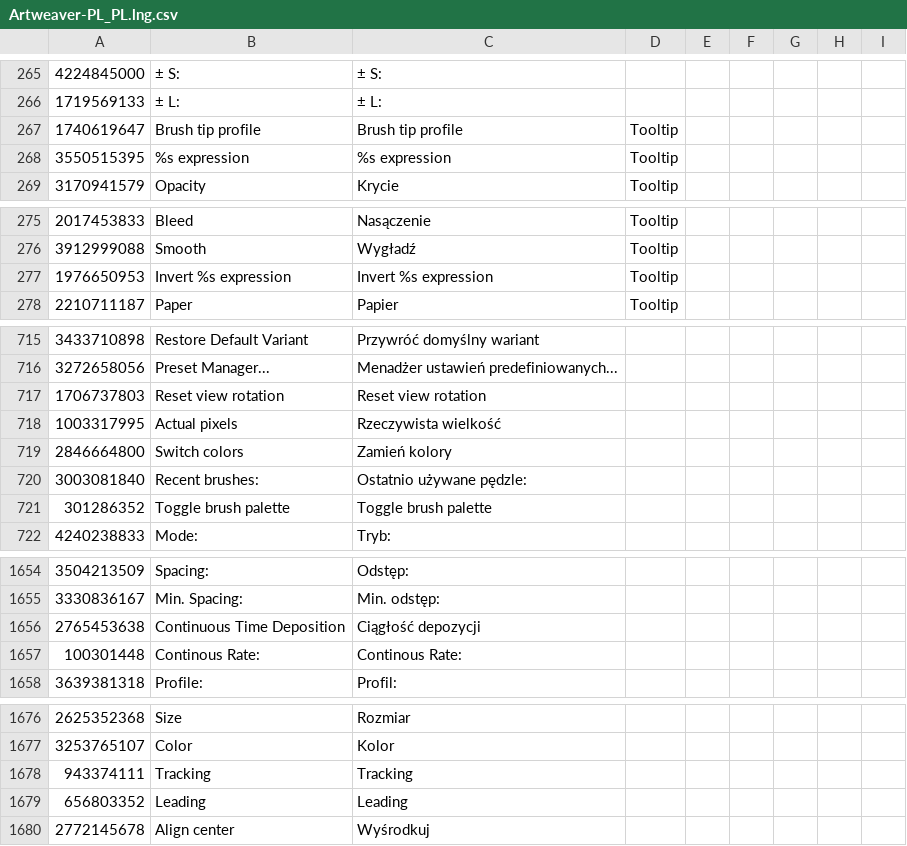
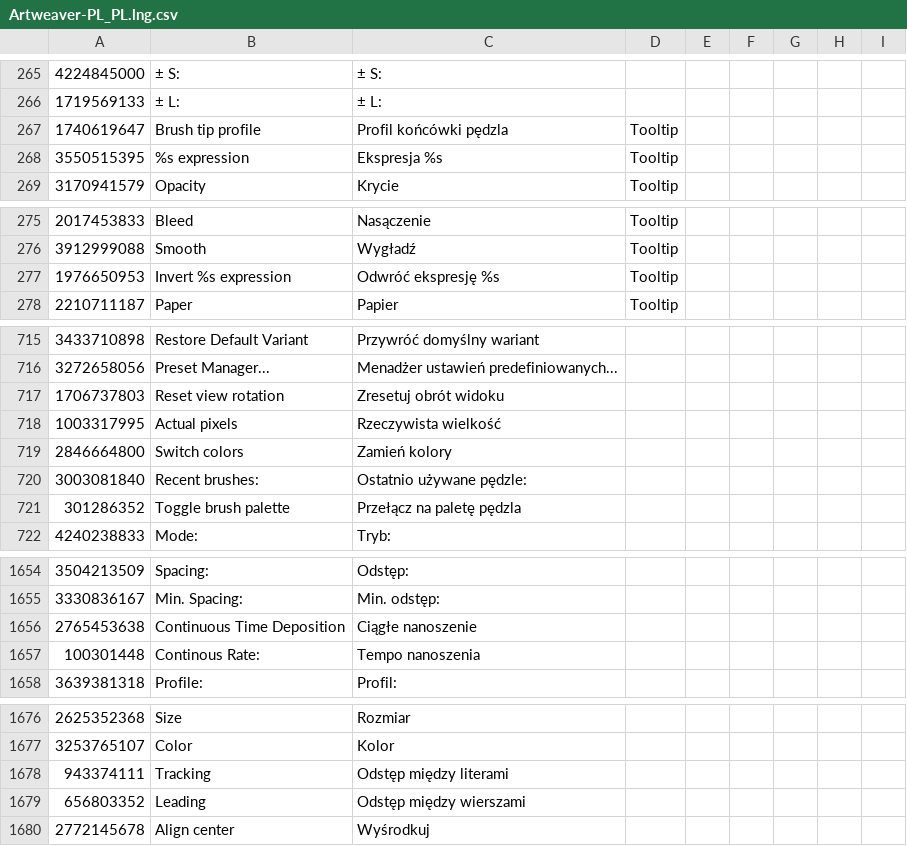
Before and after one commit to miroslaw-zylewicz/Artweaver-PL, a CSV file: Languages/Artweaver-PL_PL.lng.csv, drawn as a sheet; only a part is shown, gaps mark what is left out; the diff covers the shown part only.

Commit message:
Update Artweaver-PL_PL.lng.csv

```diff
--- a/Languages/Artweaver-PL_PL.lng.csv
+++ b/Languages/Artweaver-PL_PL.lng.csv
@@ -266,4 +266,4 @@
 1719569133;± L:;± L:;
-1740619647;Brush tip profile;Brush tip profile;Tooltip
-3550515395;%s expression;%s expression;Tooltip
+1740619647;Brush tip profile;Profil końcówki pędzla;Tooltip
+3550515395;%s expression;Ekspresja %s;Tooltip
 3170941579;Opacity;Krycie;Tooltip
@@ -276,3 +276,3 @@
 3912999088;Smooth;Wygładź;Tooltip
-1976650953;Invert %s expression;Invert %s expression;Tooltip
+1976650953;Invert %s expression;Odwróć ekspresję %s;Tooltip
 2210711187;Paper;Papier;Tooltip
@@ -716,3 +716,3 @@
 3272658056;Preset Manager...;Menadżer ustawień predefiniowanych...;
-1706737803;Reset view rotation;Reset view rotation;
+1706737803;Reset view rotation;Zresetuj obrót widoku;
 1003317995;Actual pixels;Rzeczywista wielkość;
@@ -720,3 +720,3 @@
 3003081840;Recent brushes:;Ostatnio używane pędzle:;
-301286352;Toggle brush palette;Toggle brush palette;
+301286352;Toggle brush palette;Przełącz na paletę pędzla;
 4240238833;Mode:;Tryb:;
@@ -1655,4 +1655,4 @@
 3330836167;Min. Spacing:;Min. odstęp:;
-2765453638;Continuous Time Deposition;Ciągłość depozycji;
-100301448;Continous Rate:;Continous Rate:;
+2765453638;Continuous Time Deposition;Ciągłe nanoszenie;
+100301448;Continous Rate:;Tempo nanoszenia;
 3639381318;Profile:;Profil:;
@@ -1677,4 +1677,4 @@
 3253765107;Color;Kolor;
-943374111;Tracking;Tracking;
-656803352;Leading;Leading;
+943374111;Tracking;Odstęp między literami;
+656803352;Leading;Odstęp między wierszami;
 2772145678;Align center;Wyśrodkuj;
```
Also changed, not shown: 6 edited cells elsewhere in this file.
